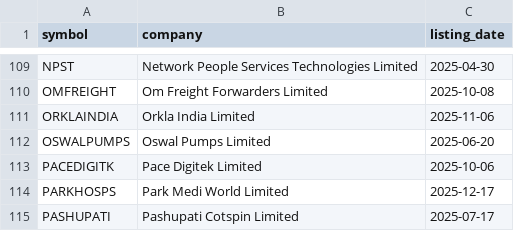
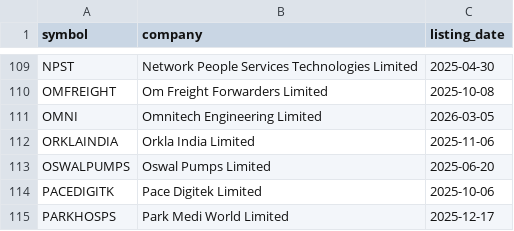
Before and after one commit to Deep-Adhia/IPO-Base-Scanner, a CSV file: recent_ipo_symbols.csv, drawn as a sheet; only a part is shown, gaps mark what is left out; the shorter side is filled out with more unchanged rows; the diff names each change by its address in the sheet, - before the commit and + after, or states it on an @@ line.

```diff
--- a/recent_ipo_symbols.csv
+++ b/recent_ipo_symbols.csv
+row 111: OMNI | Omnitech Engineering Limited | 2026-03-05
```
Also changed, not shown: ipo_positions.csv, 1 other file.
